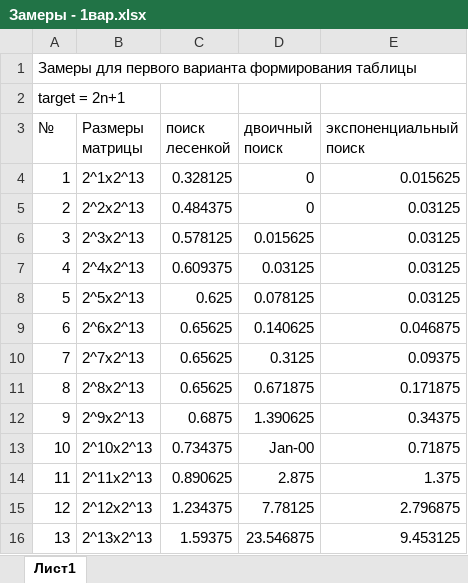
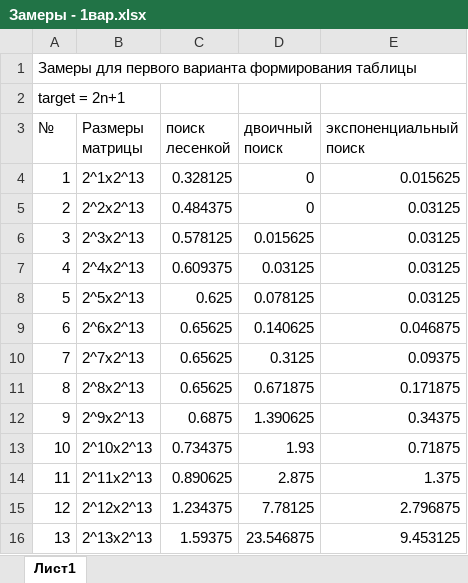
Before and after one commit to ThisisFinee/Algo1_lab, an Excel workbook: Замеры - 1вар.xlsx, sheet Лист1, drawn as a sheet; values as stored, in another font and other column widths than the file's, no borders; charts and pictures not drawn; the diff names each change by its address in the sheet, - before the commit and + after, or states it on an @@ line.

Commit message:
Add files via upload

```diff
--- a/Замеры - 1вар.xlsx (sheet Лист1)
+++ b/Замеры - 1вар.xlsx (sheet Лист1)
-D13 (двоичный поиск): Jan-00
+D13 (двоичный поиск): 1.93
```
Also changed, not shown: charts or pictures.
